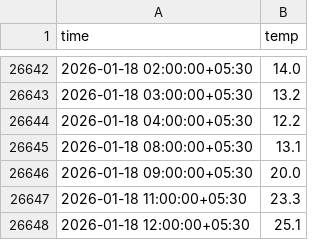
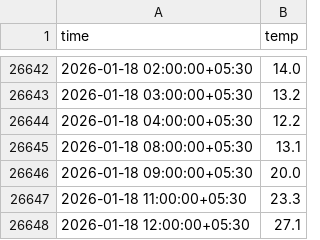
Before and after one commit to Shashank-kalasani/Predict_weather, a CSV file: data/live_weather.csv, drawn as a sheet; only a part is shown, gaps mark what is left out.

```diff
--- a/data/live_weather.csv
+++ b/data/live_weather.csv
@@ -26647,2 +26647,2 @@ time,temp
 2026-01-18 11:00:00+05:30,23.3
-2026-01-18 12:00:00+05:30,25.1
+2026-01-18 12:00:00+05:30,27.1
```
